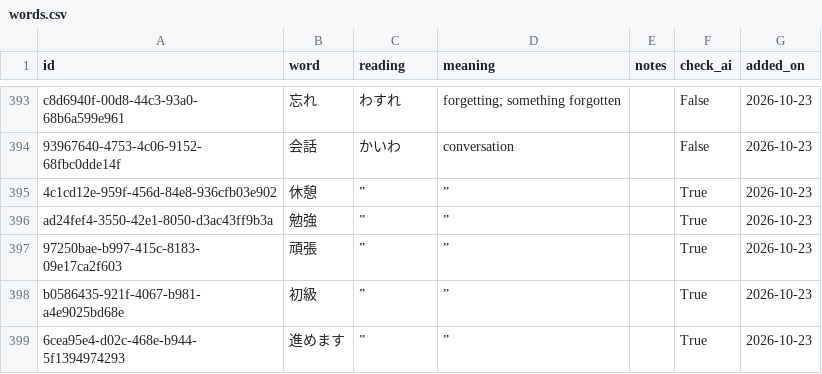
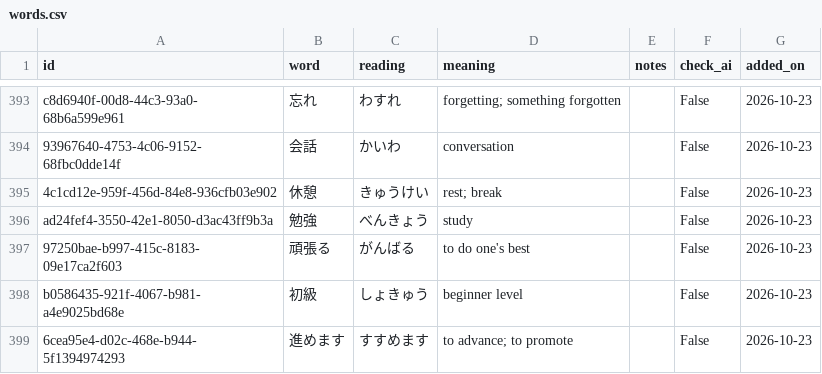
Before and after one commit to SmallWhite9487/Small-Assistant, a CSV file: words.csv, drawn as a sheet; only a part is shown, gaps mark what is left out.

Commit message:
26102303

```diff
--- a/words.csv
+++ b/words.csv
@@ -394,6 +394,6 @@ c8d6940f-00d8-44c3-93a0-68b6a599e961,忘れ,わすれ,forgetting; something forg
 93967640-4753-4c06-9152-68fbc0dde14f,会話,かいわ,conversation,,False,2026-10-23
-4c1cd12e-959f-456d-84e8-936cfb03e902,休憩,”,”,,True,2026-10-23
-ad24fef4-3550-42e1-8050-d3ac43ff9b3a,勉強,”,”,,True,2026-10-23
-97250bae-b997-415c-8183-09e17ca2f603,頑張,”,”,,True,2026-10-23
-b0586435-921f-4067-b981-a4e9025bd68e,初級,”,”,,True,2026-10-23
-6cea95e4-d02c-468e-b944-5f1394974293,進めます,”,”,,True,2026-10-23
+4c1cd12e-959f-456d-84e8-936cfb03e902,休憩,きゅうけい,rest; break,,False,2026-10-23
+ad24fef4-3550-42e1-8050-d3ac43ff9b3a,勉強,べんきょう,study,,False,2026-10-23
+97250bae-b997-415c-8183-09e17ca2f603,頑張る,がんばる,to do one's best,,False,2026-10-23
+b0586435-921f-4067-b981-a4e9025bd68e,初級,しょきゅう,beginner level,,False,2026-10-23
+6cea95e4-d02c-468e-b944-5f1394974293,進めます,すすめます,to advance; to promote,,False,2026-10-23
```
